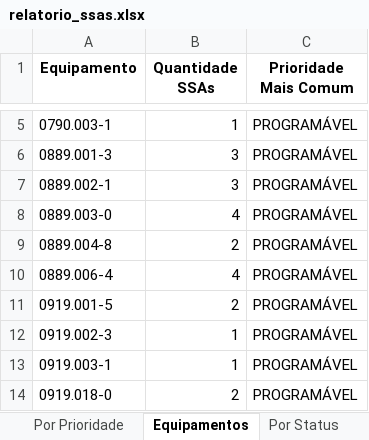
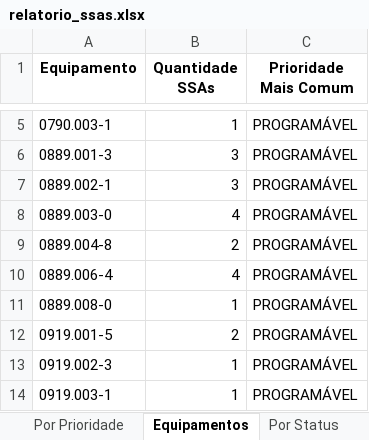
Before and after one commit to mauriciomenon/scrap_sam_rework, an Excel workbook: DashboardSM/relatorio_ssas.xlsx, sheet Equipamentos, drawn as a sheet; only a part is shown, gaps mark what is left out; the shorter side is filled out with more unchanged rows; values as stored, in another font and other column widths than the file's, no borders; the diff names each change by its address in the sheet, - before the commit and + after, or states it on an @@ line.

```diff
--- a/DashboardSM/relatorio_ssas.xlsx (sheet Equipamentos)
+++ b/DashboardSM/relatorio_ssas.xlsx (sheet Equipamentos)
+row 11: 0889.008-0 | 1 | PROGRAMÁVEL
```
Also changed, not shown: sheet Dados Completos, sheet Por Status, sheet Por Serviço, sheet Resumo, sheet Por Responsável, sheet Metadados, 1 more sheet, 2 other files.
